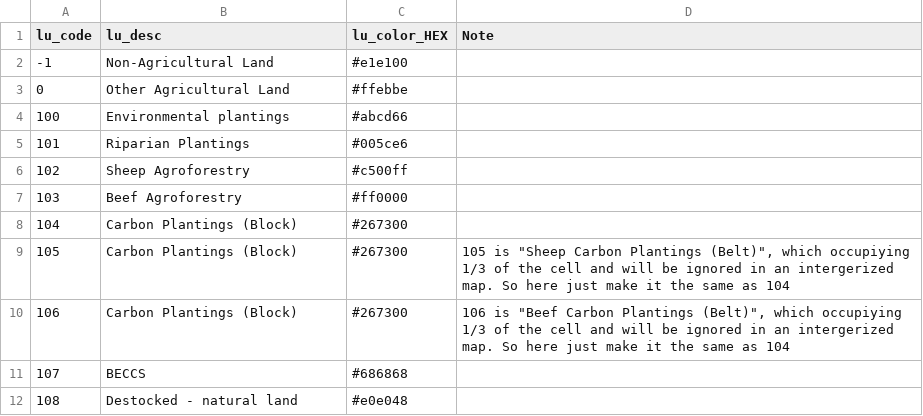
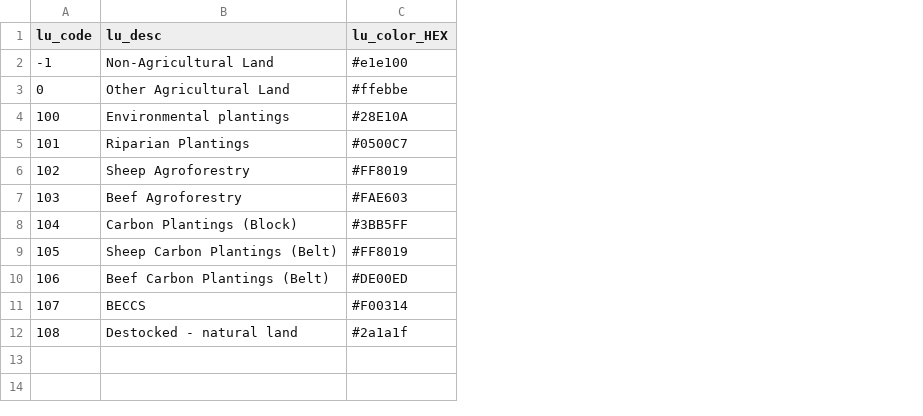
Before and after one commit to land-use-trade-offs/luto-2.0, a CSV file: luto/tools/report/VUE_modules/assets/non_ag_colors.csv, drawn as a sheet; the diff names each change by its address in the sheet, - before the commit and + after, or states it on an @@ line.

```diff
--- a/luto/tools/report/VUE_modules/assets/non_ag_colors.csv
+++ b/luto/tools/report/VUE_modules/assets/non_ag_colors.csv
-column D (Note), rows 9-10: 105 is "Sheep Carbon Plantings (Belt)", which occupiying 1/3 of the cell and will be ignored in an intergerized map. So here just make it the same as 104 | 106 is "Beef Carbon Plantings (Belt)", which occupiying 1/3 of the cell and will be ignored in an intergerized map. So here just make it the same as 104
-C4 (lu_color_HEX): #abcd66
+C4 (lu_color_HEX): #28E10A
-C5 (lu_color_HEX): #005ce6
+C5 (lu_color_HEX): #0500C7
-C6 (lu_color_HEX): #c500ff
+C6 (lu_color_HEX): #FF8019
-C7 (lu_color_HEX): #ff0000
+C7 (lu_color_HEX): #FAE603
-C8 (lu_color_HEX): #267300
+C8 (lu_color_HEX): #3BB5FF
-B9 (lu_desc): Carbon Plantings (Block)
+B9 (lu_desc): Sheep Carbon Plantings (Belt)
-C9 (lu_color_HEX): #267300
+C9 (lu_color_HEX): #FF8019
-B10 (lu_desc): Carbon Plantings (Block)
+B10 (lu_desc): Beef Carbon Plantings (Belt)
-C10 (lu_color_HEX): #267300
+C10 (lu_color_HEX): #DE00ED
-C11 (lu_color_HEX): #686868
+C11 (lu_color_HEX): #F00314
-C12 (lu_color_HEX): #e0e048
+C12 (lu_color_HEX): #2a1a1f
```
Also changed, not shown: luto/tools/report/VUE_modules/assets/lumap_colors_grouped.csv, 3 other files.
